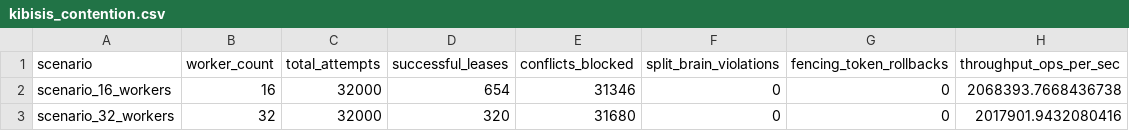
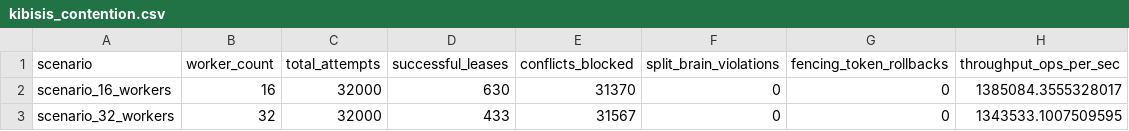
Before and after one commit to Perseus-Computing-LLC/telarch-benchmarks, a CSV file: reports/raw_csvs/kibisis_contention.csv, drawn as a sheet.

```diff
--- a/reports/raw_csvs/kibisis_contention.csv
+++ b/reports/raw_csvs/kibisis_contention.csv
@@ -1,3 +1,3 @@
 scenario,worker_count,total_attempts,successful_leases,conflicts_blocked,split_brain_violations,fencing_token_rollbacks,throughput_ops_per_sec
-scenario_16_workers,16,32000,654,31346,0,0,2068393.7668436738
-scenario_32_workers,32,32000,320,31680,0,0,2017901.9432080416
+scenario_16_workers,16,32000,630,31370,0,0,1385084.3555328017
+scenario_32_workers,32,32000,433,31567,0,0,1343533.1007509595
```
Also changed, not shown: reports/raw_csvs/argus_1m_scale.csv, reports/raw_csvs/harpe_microbenchmarks.csv, 16 other files.
